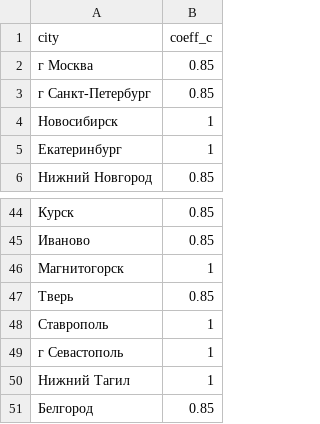
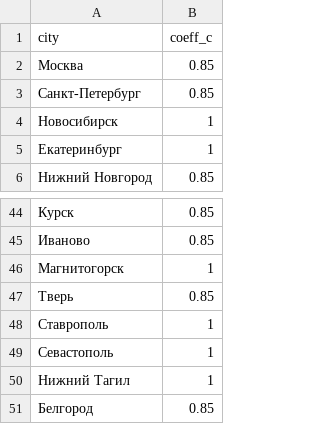
Before and after one commit to flairmix/Engineering_calculations, a CSV file: calculations/Rain_calc/source_files/df_coeff_c.csv, drawn as a sheet; only a part is shown, gaps mark what is left out.

Commit message:
added receiving rain parameters city that inputed

```diff
--- a/calculations/Rain_calc/source_files/df_coeff_c.csv
+++ b/calculations/Rain_calc/source_files/df_coeff_c.csv
@@ -1,4 +1,4 @@
 city,coeff_c
-г Москва,0.85
-г Санкт-Петербург,0.85
+Москва,0.85
+Санкт-Петербург,0.85
 Новосибирск,1
@@ -48,3 +48,3 @@ city,coeff_c
 Ставрополь,1
-г Севастополь,1
+Севастополь,1
 Нижний Тагил,1
```
Also changed, not shown: calculations/Rain_calc/source_files/layer_h_a.csv, calculations/Rain_calc/source_files/rain_q20.csv, 14 other files.
